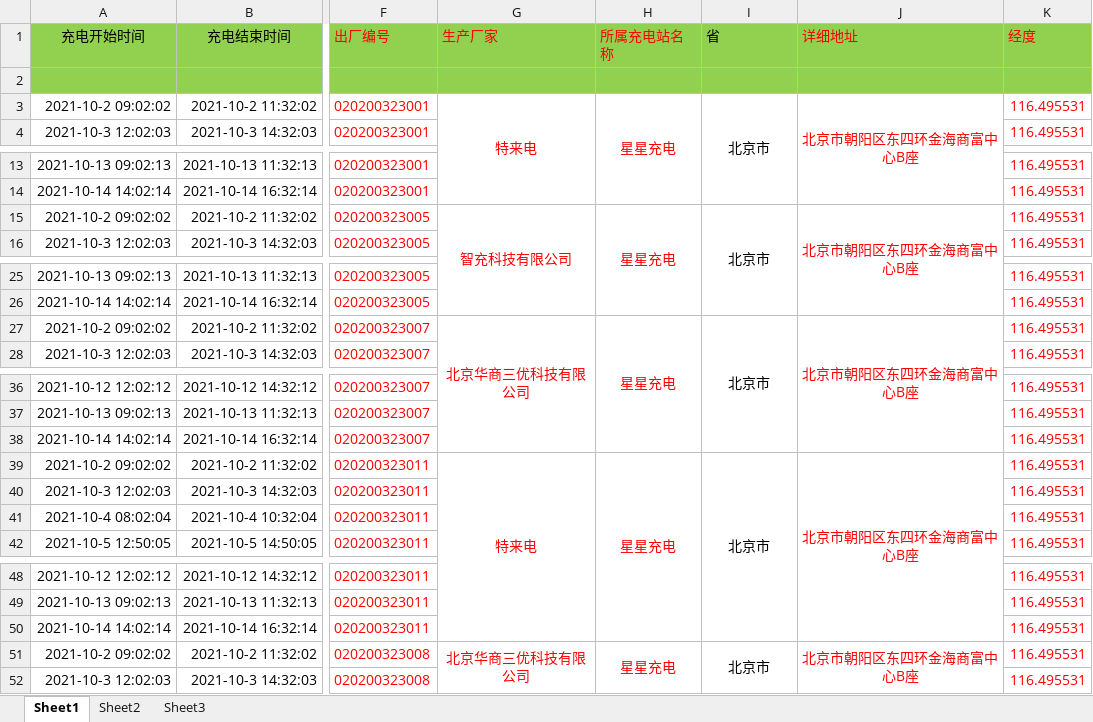
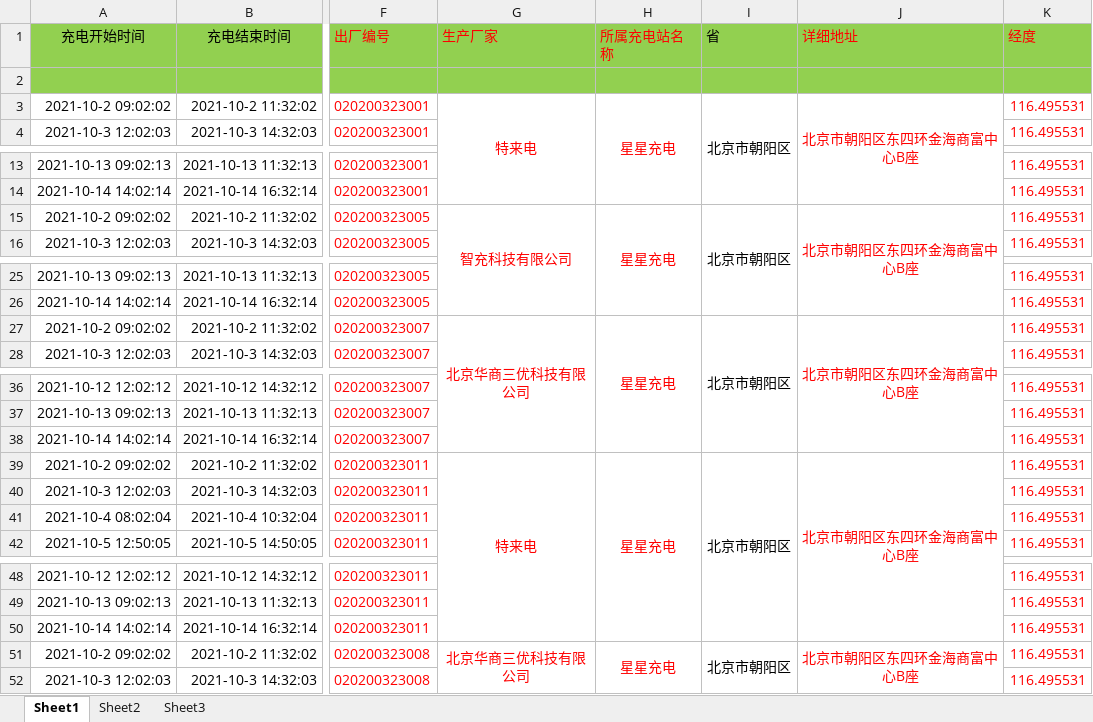
Before and after one commit to peipan/charge_station, an Excel workbook: 测试数据表.xlsx, sheet Sheet1, drawn as a sheet; only a part is shown, gaps mark what is left out; values as stored, in another font and other column widths than the file's, no borders; the diff covers the shown part only; the diff names each change by its address in the sheet, - before the commit and + after, or states it on an @@ line.

```diff
--- a/测试数据表.xlsx (sheet Sheet1)
+++ b/测试数据表.xlsx (sheet Sheet1)
-I3 (省): 北京市
+I3 (省): 北京市朝阳区
-I15 (省): 北京市
+I15 (省): 北京市朝阳区
-I27 (省): 北京市
+I27 (省): 北京市朝阳区
-I39 (省): 北京市
+I39 (省): 北京市朝阳区
-I51 (省): 北京市
+I51 (省): 北京市朝阳区
```
Also changed, not shown: 7 edited cells elsewhere in this sheet, 26 other files.
